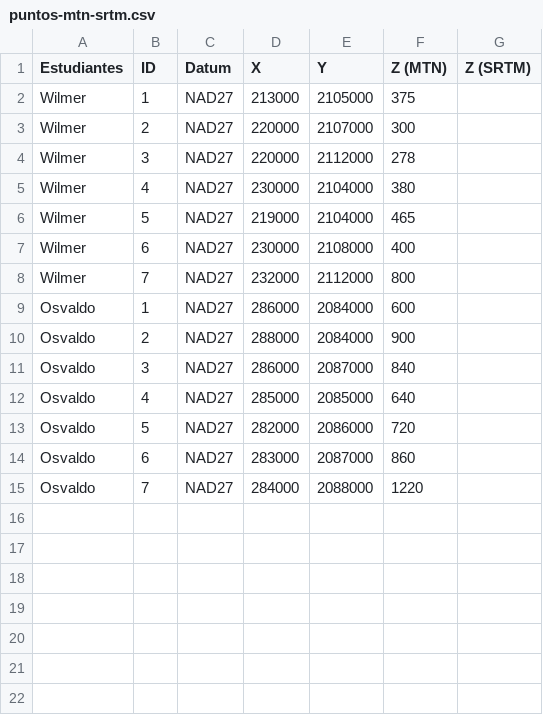
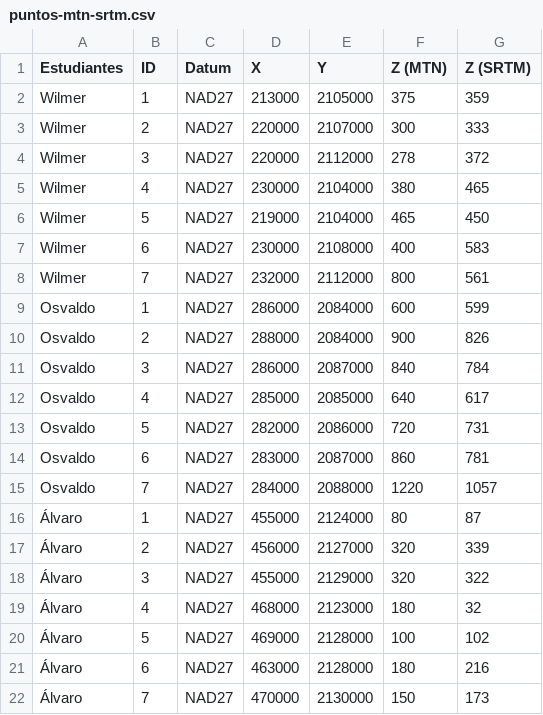
Before and after one commit to geomorfologia-master/mapa-geomorfologico-rd-y-elevaciones, a CSV file: datos/puntos-mtn-srtm.csv, drawn as a sheet; the diff names each change by its address in the sheet, - before the commit and + after, or states it on an @@ line.

Commit message:
UPDATE Alvaro coordinates added to CSV, Z (SRTM) for everybody now available

```diff
--- a/datos/puntos-mtn-srtm.csv
+++ b/datos/puntos-mtn-srtm.csv
-G2 (Z (SRTM)): (empty)
+G2 (Z (SRTM)): 359
-G3 (Z (SRTM)): (empty)
+G3 (Z (SRTM)): 333
-G4 (Z (SRTM)): (empty)
+G4 (Z (SRTM)): 372
-G5 (Z (SRTM)): (empty)
+G5 (Z (SRTM)): 465
-G6 (Z (SRTM)): (empty)
+G6 (Z (SRTM)): 450
-G7 (Z (SRTM)): (empty)
+G7 (Z (SRTM)): 583
-G8 (Z (SRTM)): (empty)
+G8 (Z (SRTM)): 561
-G9 (Z (SRTM)): (empty)
+G9 (Z (SRTM)): 599
-G10 (Z (SRTM)): (empty)
+G10 (Z (SRTM)): 826
-G11 (Z (SRTM)): (empty)
+G11 (Z (SRTM)): 784
-G12 (Z (SRTM)): (empty)
+G12 (Z (SRTM)): 617
-G13 (Z (SRTM)): (empty)
+G13 (Z (SRTM)): 731
-G14 (Z (SRTM)): (empty)
+G14 (Z (SRTM)): 781
-G15 (Z (SRTM)): (empty)
+G15 (Z (SRTM)): 1057
+row 16: Álvaro | 1 | NAD27 | 455000 | 2124000 | 80 | 87
+row 17: Álvaro | 2 | NAD27 | 456000 | 2127000 | 320 | 339
+row 18: Álvaro | 3 | NAD27 | 455000 | 2129000 | 320 | 322
+row 19: Álvaro | 4 | NAD27 | 468000 | 2123000 | 180 | 32
+row 20: Álvaro | 5 | NAD27 | 469000 | 2128000 | 100 | 102
+row 21: Álvaro | 6 | NAD27 | 463000 | 2128000 | 180 | 216
+row 22: Álvaro | 7 | NAD27 | 470000 | 2130000 | 150 | 173
```
